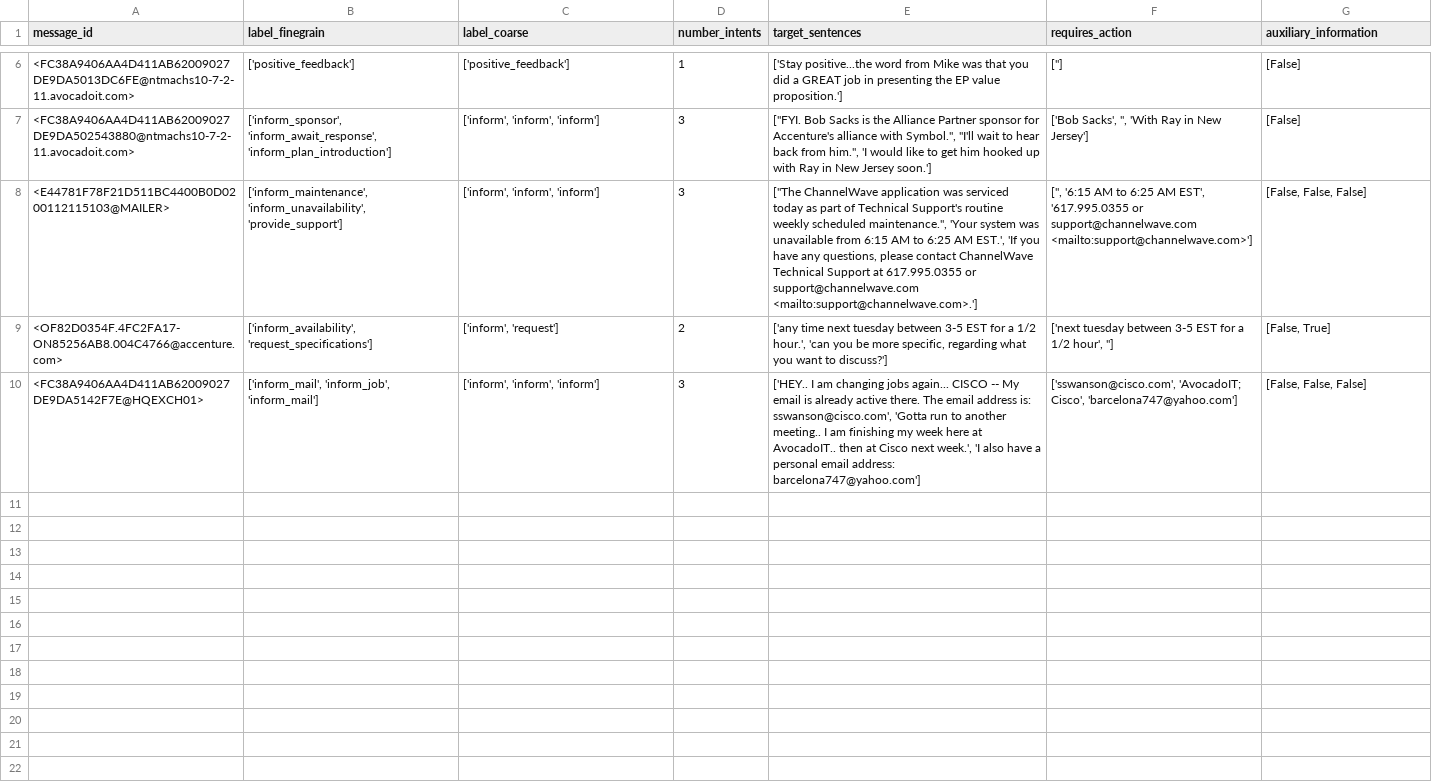
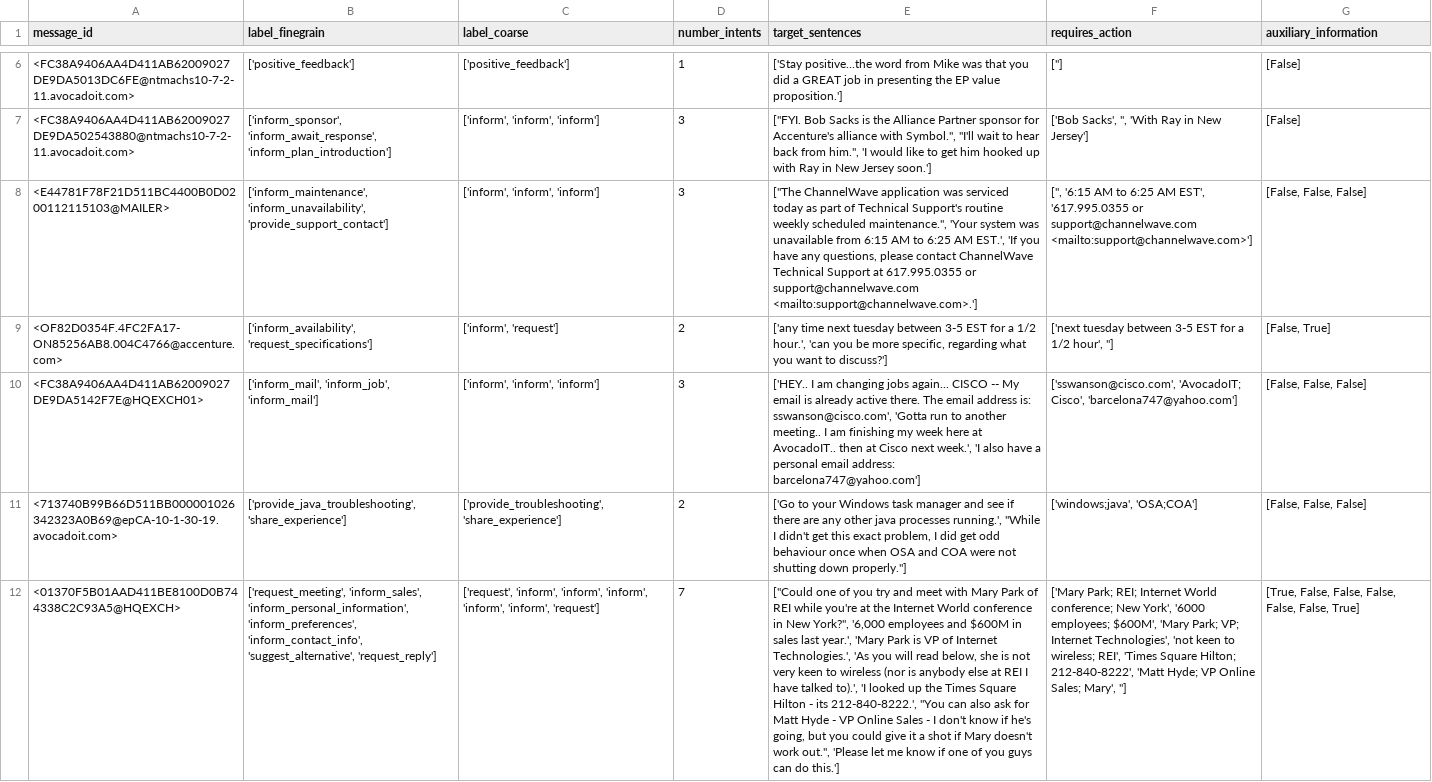
Before and after one commit to padeck/ma_workspace, a CSV file: data/manual_labels.csv, drawn as a sheet; only a part is shown, gaps mark what is left out; the diff names each change by its address in the sheet, - before the commit and + after, or states it on an @@ line.

Commit message:
Update manual_labels.csv

```diff
--- a/data/manual_labels.csv
+++ b/data/manual_labels.csv
-B8 (label_finegrain): ['inform_maintenance', 'inform_unavailability', 'provide_support']
+B8 (label_finegrain): ['inform_maintenance', 'inform_unavailability', 'provide_support_contact']
+row 11: <713740B99B66D511BB000001026342323A0B69@epCA-10-1-30-19.avocadoit.com> | ['provide_java_troubleshooting', 'share_experience'] | ['provide_troubleshooting', 'share_experience'] | 2 | ['Go to your Windows task manager and see if there are any other java processes running.', "While I didn't get this exact problem, I did get odd behaviour once when OSA and COA were not shutting down properly."] | ['windows;java', 'OSA;COA'] | [False, False, False]
+row 12: <01370F5B01AAD411BE8100D0B744338C2C93A5@HQEXCH> | ['request_meeting', 'inform_sales', 'inform_personal_information', 'inform_preferences', 'inform_contact_info', 'suggest_alternative', 'request_reply'] | ['request', 'inform', 'inform', 'inform', 'inform', 'inform', 'request'] | 7 | ["Could one of you try and meet with Mary Park of REI while you're at the Internet World conference in New York?", '6,000 employees and $600M in sales last year.', 'Mary Park is VP of Internet Technologies.', 'As you will read below, she is not very keen to wireless (nor is anybody else at REI I have talked to).', 'I looked up the Times Square Hilton - its 212-840-8222.', "You can also ask for Matt Hyde - VP Online Sales - I don't know if he's going, but you could give it a shot if Mary doesn't work out.", 'Please let me know if one of you guys can do this.'] | ['Mary Park; REI; Internet World conference; New York', '6000 employees; $600M', 'Mary Park; VP; Internet Technologies', 'not keen to wireless; REI', 'Times Square Hilton; 212-840-8222', 'Matt Hyde; VP Online Sales; Mary', ''] | [True, False, False, False, False, False, True]
```
